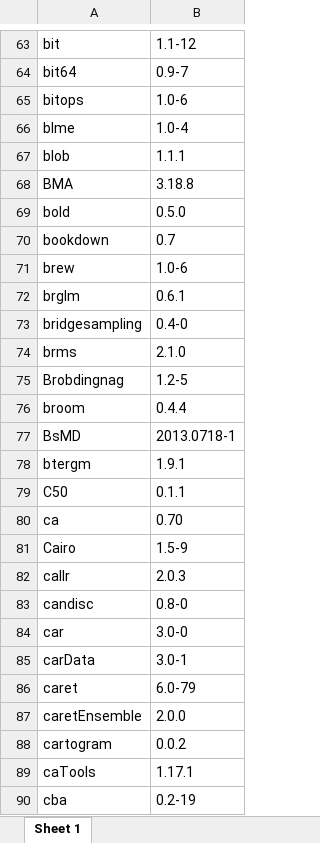
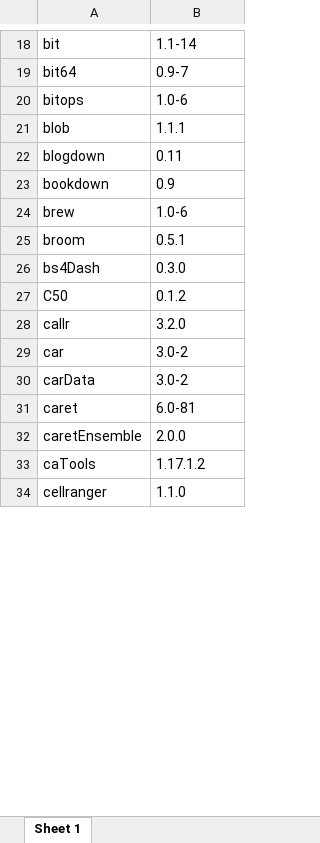
Before and after one commit to DannyJRa/DannyJRa.github.io, an Excel workbook: 04_R_Packages/Packages_installed.xlsx, sheet Sheet 1, drawn as a sheet; only a part is shown, gaps mark what is left out; the shorter side is filled out with more unchanged rows; values as stored, in another font and other column widths than the file's, no borders; table styles not drawn; removed rows and columns are numbered as before the commit, all else as after; the diff covers the shown part only; the diff names each change by its address in the sheet, - before the commit and + after, or states it on an @@ line.

```diff
--- a/04_R_Packages/Packages_installed.xlsx (sheet Sheet 1)
+++ b/04_R_Packages/Packages_installed.xlsx (sheet Sheet 1)
-B18: 1.1-12
+B18: 1.1-14
-row 66: blme | 1.0-4
-row 68: BMA | 3.18.8
-row 69: bold | 0.5.0
+row 22: blogdown | 0.11
-B23: 0.7
+B23: 0.9
-row 72: brglm | 0.6.1
-row 73: bridgesampling | 0.4-0
-row 74: brms | 2.1.0
-row 75: Brobdingnag | 1.2-5
-B25: 0.4.4
+B25: 0.5.1
-row 77: BsMD | 2013.0718-1
-row 78: btergm | 1.9.1
+row 26: bs4Dash | 0.3.0
-B27: 0.1.1
+B27: 0.1.2
-row 80: ca | 0.70
-row 81: Cairo | 1.5-9
-B28: 2.0.3
+B28: 3.2.0
-row 83: candisc | 0.8-0
-B29: 3.0-0
+B29: 3.0-2
-B30: 3.0-1
+B30: 3.0-2
-B31: 6.0-79
+B31: 6.0-81
-row 88: cartogram | 0.0.2
-B33: 1.17.1
+B33: 1.17.1.2
-row 90: cba | 0.2-19
```
Also changed, not shown: 94 added rows, 685 removed rows, 5 moved rows and 212 edited cells elsewhere in this sheet, 54 other files.
